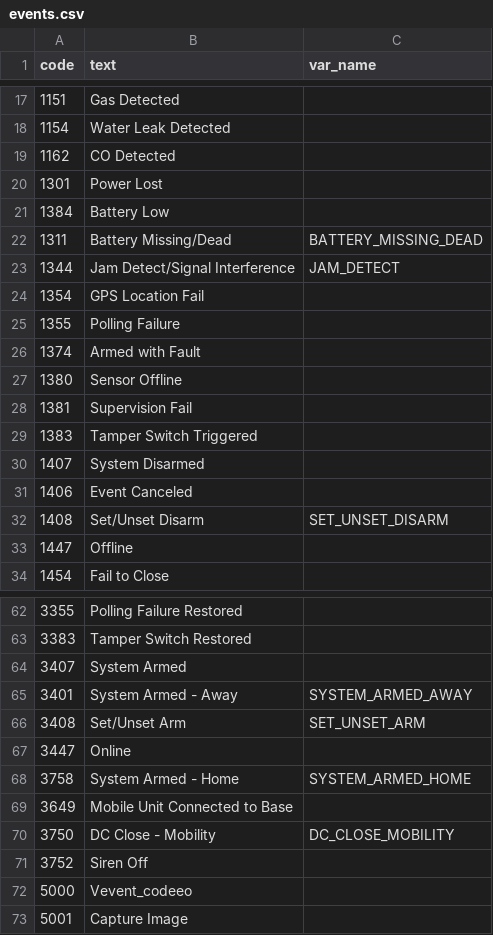
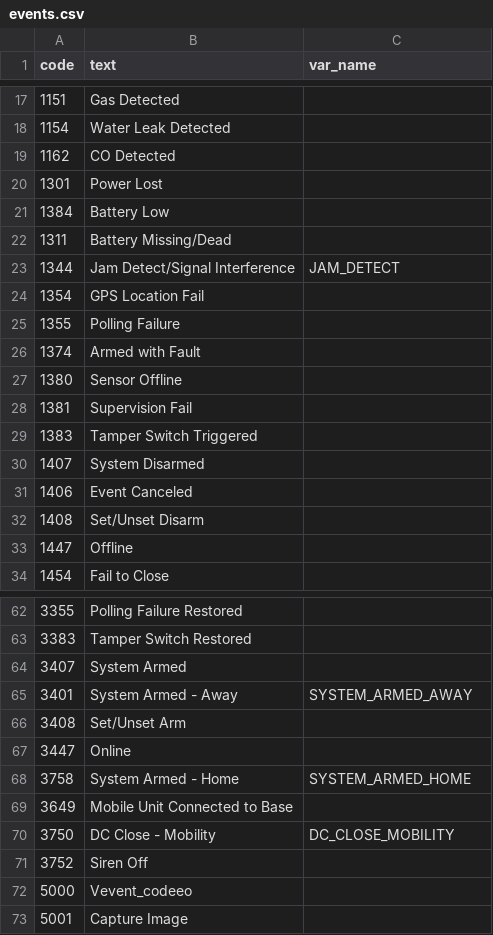
Before and after one commit to jaraco/jaraco.abode, a CSV file: jaraco/abode/helpers/events.csv, drawn as a sheet; only a part is shown, gaps mark what is left out.

```diff
--- a/jaraco/abode/helpers/events.csv
+++ b/jaraco/abode/helpers/events.csv
@@ -21,3 +21,3 @@ code, text, var_name
 1384, Battery Low
-1311, Battery Missing/Dead, BATTERY_MISSING_DEAD
+1311, Battery Missing/Dead
 1344, Jam Detect/Signal Interference, JAM_DETECT
@@ -31,3 +31,3 @@ code, text, var_name
 1406, Event Canceled
-1408, Set/Unset Disarm, SET_UNSET_DISARM
+1408, Set/Unset Disarm
 1447, Offline
@@ -65,3 +65,3 @@ code, text, var_name
 3401, System Armed - Away, SYSTEM_ARMED_AWAY
-3408, Set/Unset Arm, SET_UNSET_ARM
+3408, Set/Unset Arm
 3447, Online
```
Also changed, not shown: 1 other file.
